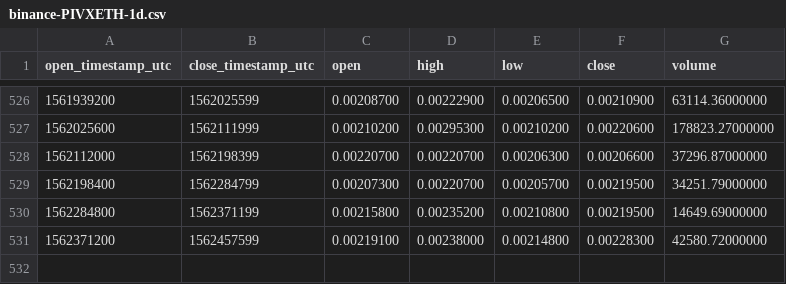
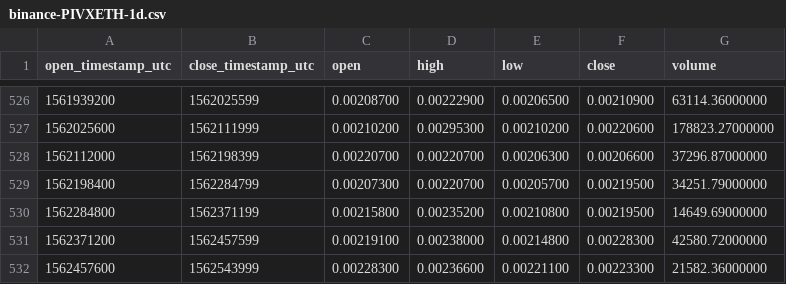
Before and after one commit to cryptobigbro/binance-PIVXETH, a CSV file: binance-PIVXETH-1d.csv, drawn as a sheet; only a part is shown, gaps mark what is left out.

```diff
--- a/binance-PIVXETH-1d.csv
+++ b/binance-PIVXETH-1d.csv
@@ -531 +531,2 @@ open_timestamp_utc,close_timestamp_utc,open,high,low,close,volume
 1562371200,1562457599,0.00219100,0.00238000,0.00214800,0.00228300,42580.72000000
+1562457600,1562543999,0.00228300,0.00236600,0.00221100,0.00223300,21582.36000000
```
Also changed, not shown: binance-PIVXETH-1h.csv.
